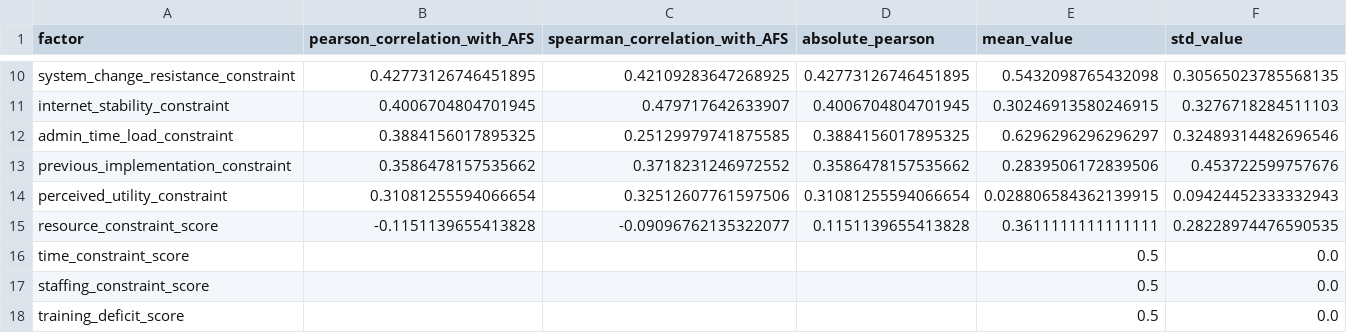
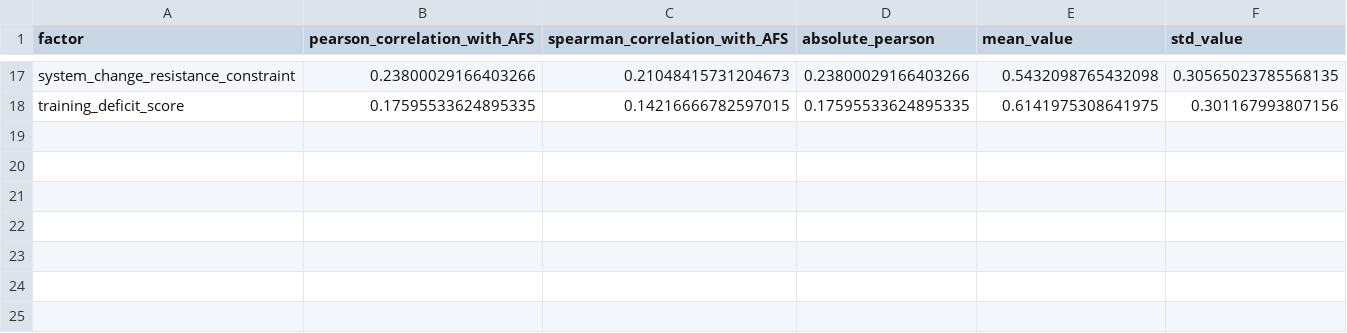
Before and after one commit to irais-jaqueline-bc/fricta-institutional-friction, a CSV file: data/processed/institutional_factor_ranking.csv, drawn as a sheet; only a part is shown, gaps mark what is left out; removed rows and columns are numbered as before the commit, all else as after; the diff covers the shown part only; the diff names each change by its address in the sheet, - before the commit and + after, or states it on an @@ line.

```diff
--- a/data/processed/institutional_factor_ranking.csv
+++ b/data/processed/institutional_factor_ranking.csv
-B17 (pearson_correlation_with_AFS): 0.42773126746451895
+B17 (pearson_correlation_with_AFS): 0.23800029166403266
-C17 (spearman_correlation_with_AFS): 0.42109283647268925
+C17 (spearman_correlation_with_AFS): 0.21048415731204673
-D17 (absolute_pearson): 0.42773126746451895
+D17 (absolute_pearson): 0.23800029166403266
-row 11: internet_stability_constraint | 0.4006704804701945 | 0.479717642633907 | 0.4006704804701945 | 0.30246913580246915 | 0.3276718284511103
-row 12: admin_time_load_constraint | 0.3884156017895325 | 0.25129979741875585 | 0.3884156017895325 | 0.6296296296296297 | 0.32489314482696546
-row 13: previous_implementation_constraint | 0.3586478157535662 | 0.3718231246972552 | 0.3586478157535662 | 0.2839506172839506 | 0.453722599757676
-row 14: perceived_utility_constraint | 0.31081255594066654 | 0.32512607761597506 | 0.31081255594066654 | 0.028806584362139915 | 0.09424452333332943
-row 15: resource_constraint_score | -0.1151139655413828 | -0.09096762135322077 | 0.1151139655413828 | 0.3611111111111111 | 0.28228974476590535
-row 16: time_constraint_score |  |  |  | 0.5 | 0.0
-row 17: staffing_constraint_score |  |  |  | 0.5 | 0.0
-B18 (pearson_correlation_with_AFS): (empty)
+B18 (pearson_correlation_with_AFS): 0.17595533624895335
-C18 (spearman_correlation_with_AFS): (empty)
+C18 (spearman_correlation_with_AFS): 0.14216666782597015
-D18 (absolute_pearson): (empty)
+D18 (absolute_pearson): 0.17595533624895335
-E18 (mean_value): 0.5
+E18 (mean_value): 0.6141975308641975
-F18 (std_value): 0.0
+F18 (std_value): 0.301167993807156
```
Also changed, not shown: 10 added rows, 3 removed rows and 17 edited cells elsewhere in this file, data/processed/branch_correlation_matrix.csv, data/processed/branch_pairwise_correlations.csv, 11 other files.
